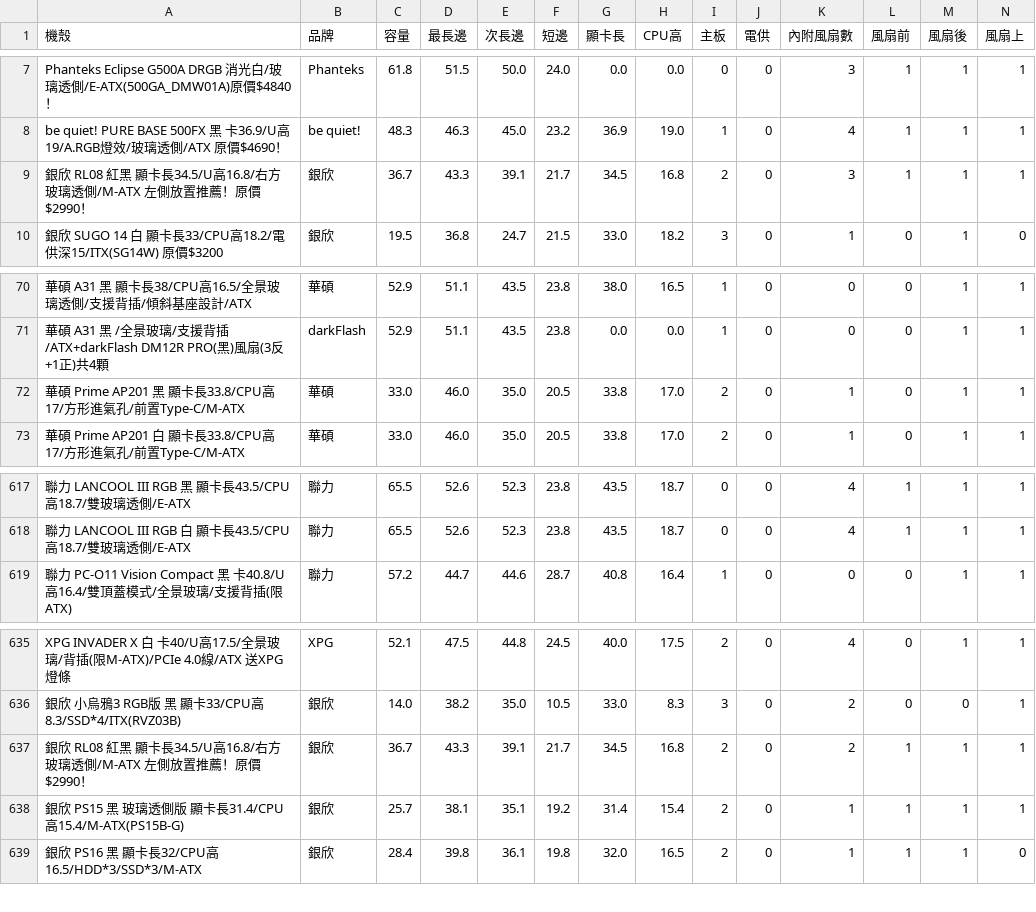
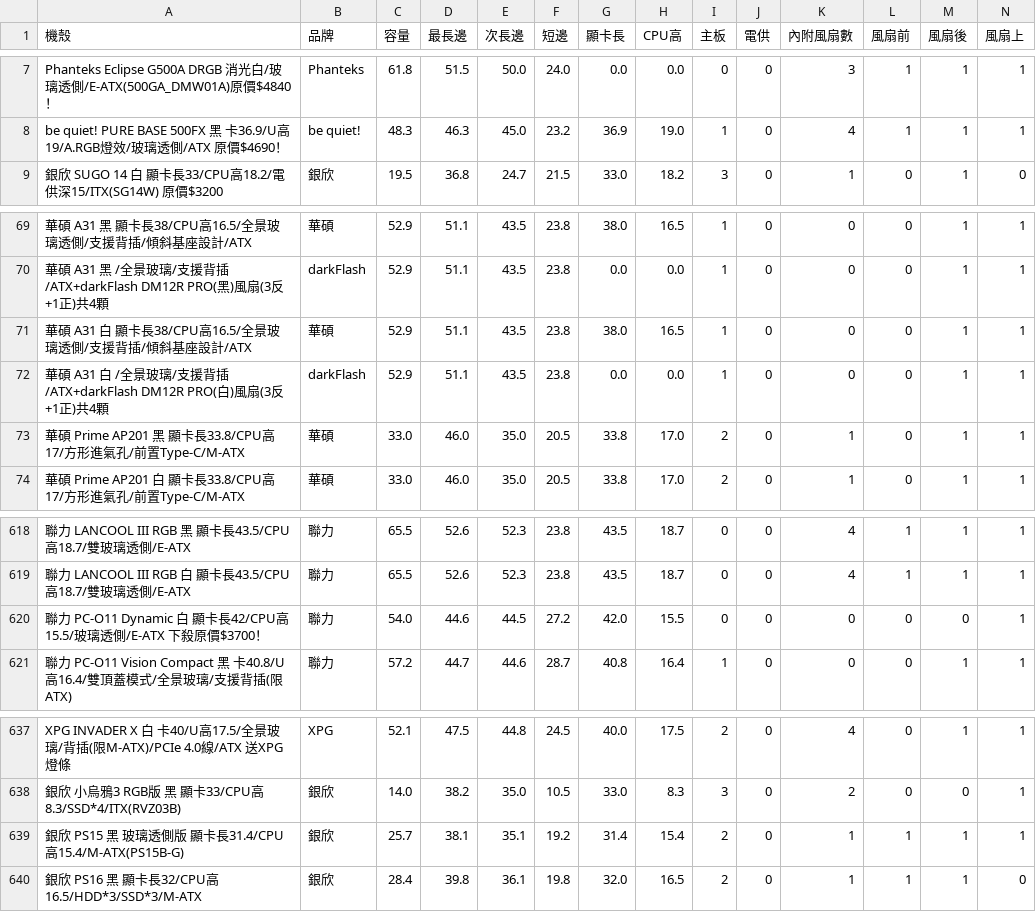
Before and after one commit to douobb/pc_case_data, a CSV file: pc_case.csv, drawn as a sheet; only a part is shown, gaps mark what is left out; removed rows and columns are numbered as before the commit, all else as after; rows hold the shown columns only; the diff names each change by its address in the sheet, - before the commit and + after, or states it on an @@ line.

```diff
--- a/pc_case.csv
+++ b/pc_case.csv
-row 9: 銀欣 RL08 紅黑 顯卡長34.5/U高16.8/右方玻璃透側/M-ATX 左側放置推薦！原價$2990！ | 銀欣 | 36.7 | 43.3 | 39.1 | 21.7 | 34.5 | 16.8 | 2 | 0 | 3 | 1 | 1 | 1
+row 71: 華碩 A31 白 顯卡長38/CPU高16.5/全景玻璃透側/支援背插/傾斜基座設計/ATX | 華碩 | 52.9 | 51.1 | 43.5 | 23.8 | 38.0 | 16.5 | 1 | 0 | 0 | 0 | 1 | 1
+row 72: 華碩 A31 白 /全景玻璃/支援背插/ATX+darkFlash DM12R PRO(白)風扇(3反+1正)共4顆 | darkFlash | 52.9 | 51.1 | 43.5 | 23.8 | 0.0 | 0.0 | 1 | 0 | 0 | 0 | 1 | 1
+row 620: 聯力 PC-O11 Dynamic 白 顯卡長42/CPU高15.5/玻璃透側/E-ATX 下殺原價$3700！ | 聯力 | 54.0 | 44.6 | 44.5 | 27.2 | 42.0 | 15.5 | 0 | 0 | 0 | 0 | 0 | 1
-row 637: 銀欣 RL08 紅黑 顯卡長34.5/U高16.8/右方玻璃透側/M-ATX 左側放置推薦！原價$2990！ | 銀欣 | 36.7 | 43.3 | 39.1 | 21.7 | 34.5 | 16.8 | 2 | 0 | 2 | 1 | 1 | 1
```
Also changed, not shown: 1 other file.
